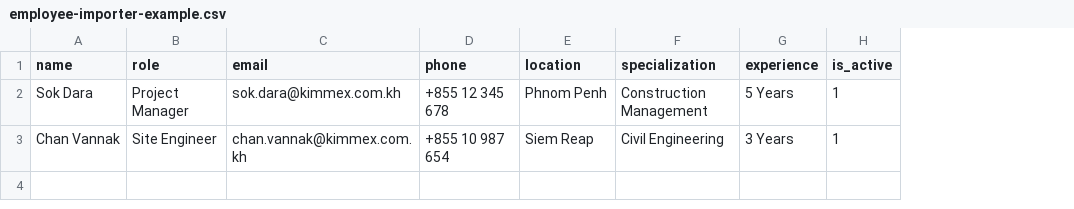
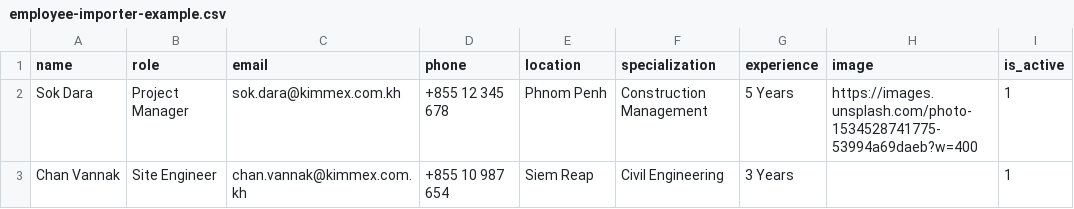
Before and after one commit to horrorbringer/kimmex, a CSV file: public/employee-importer-example.csv, drawn as a sheet; the diff names each change by its address in the sheet, - before the commit and + after, or states it on an @@ line.

Commit message:
feat: add import and export features, templates, and UI components for organizational units and employees

```diff
--- a/public/employee-importer-example.csv
+++ b/public/employee-importer-example.csv
+column H (image), row 2: https://images.unsplash.com/photo-1534528741775-53994a69daeb?w=400
```
Also changed, not shown: 23 other files.
